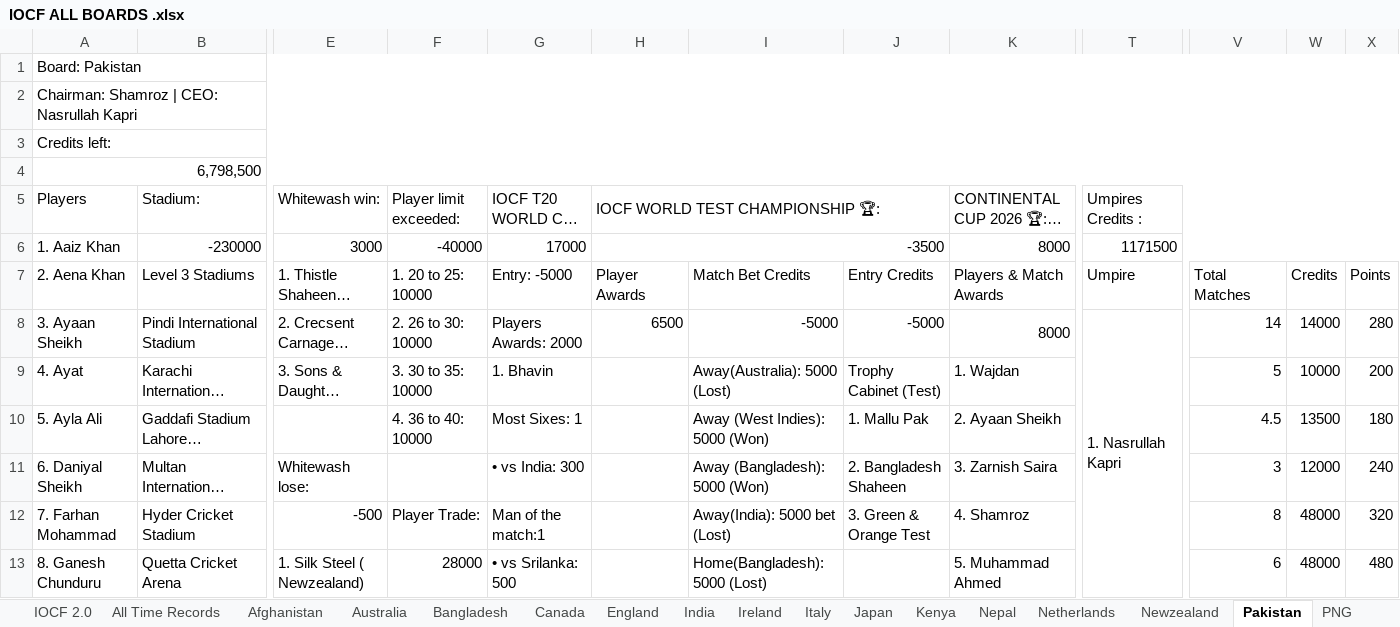
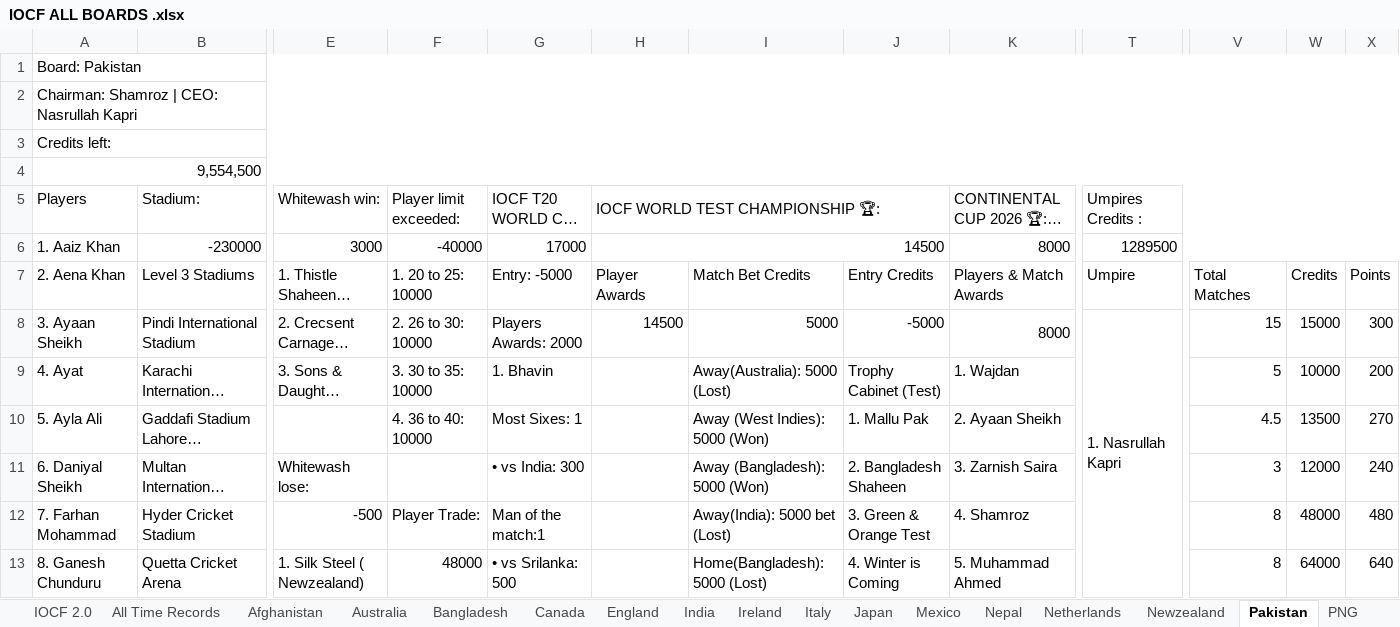
Before and after one commit to Nishanth-Ganiga/IOCF-Official, an Excel workbook: IOCF ALL BOARDS .xlsx, sheet Pakistan, drawn as a sheet; only a part is shown, gaps mark what is left out; long unchanged cells end in …; values as stored, in another font and other column widths than the file's, no cell formats; charts and pictures not drawn; the diff covers the shown part only; the diff names each change by its address in the sheet, - before the commit and + after, or states it on an @@ line.

Commit message:
Mexico board added; Ali Khan (chairman) and Ashfaq Hosain (CEO) moved there

```diff
--- a/IOCF ALL BOARDS .xlsx (sheet Pakistan)
+++ b/IOCF ALL BOARDS .xlsx (sheet Pakistan)
-sheet tab: Kenya
+sheet tab: Mexico
-A4 (Players): 6,798,500
+A4 (Players): 9,554,500
-H6 (IOCF WORLD TEST CHAMPIONSHIP 🏆:): -3500
+H6 (IOCF WORLD TEST CHAMPIONSHIP 🏆:): 14500
-T6 (Umpires Credits :): 1171500
+T6 (Umpires Credits :): 1289500
-H8 (IOCF WORLD TEST CHAMPIONSHIP 🏆:): 6500
+H8 (IOCF WORLD TEST CHAMPIONSHIP 🏆:): 14500
-I8: -5000
+I8: 5000
-V8: 14
+V8: 15
-W8: 14000
+W8: 15000
-X8: 280
+X8: 300
-X10: 180
+X10: 270
-X12: 320
+X12: 480
-F13 (Player limit exceeded:): 28000
+F13 (Player limit exceeded:): 48000
-J13: (empty)
+J13: 4. Winter is Coming
-V13: 6
+V13: 8
-W13: 48000
+W13: 64000
-X13: 480
+X13: 640
```
Also changed, not shown: 30 added rows, 10 removed rows, 1 moved row, 116 edited cells and merged cells elsewhere in this sheet, sheet Series Squads & Matches Details, sheet Board Rankings, sheet WestIndies, sheet All Board Credits & Important U, sheet Series Matches, sheet India, 25 more sheets, other sheet tabs, cell formats, formulas that keep their value, charts or pictures, 8 other files.
